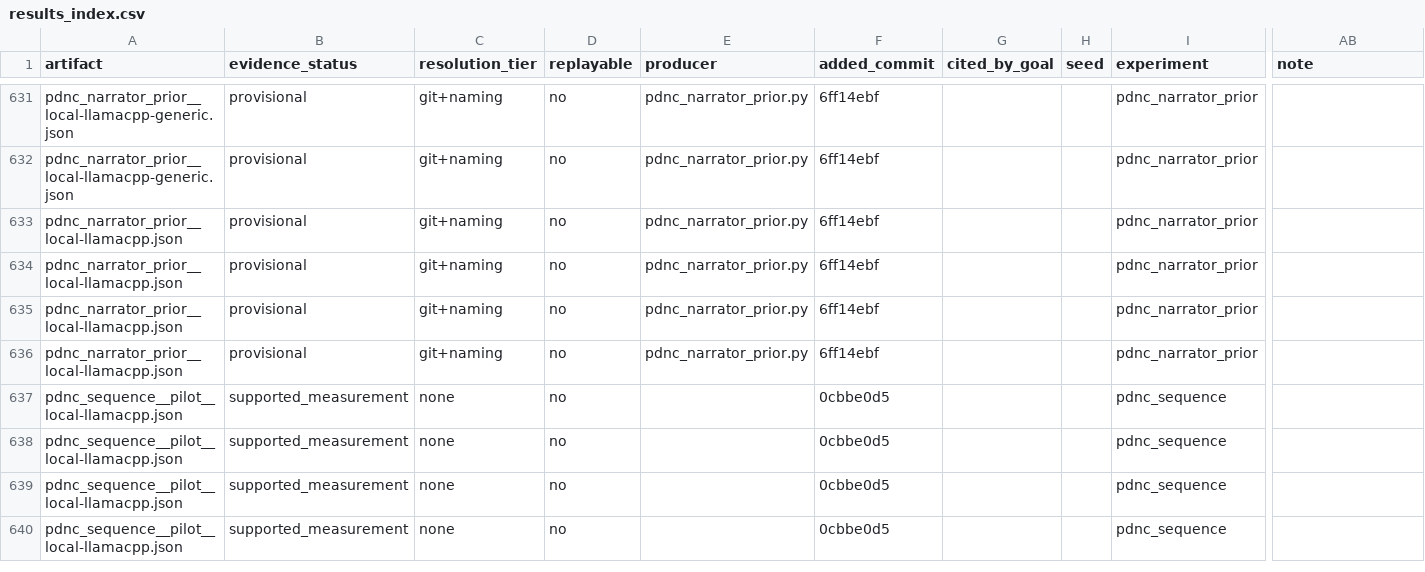
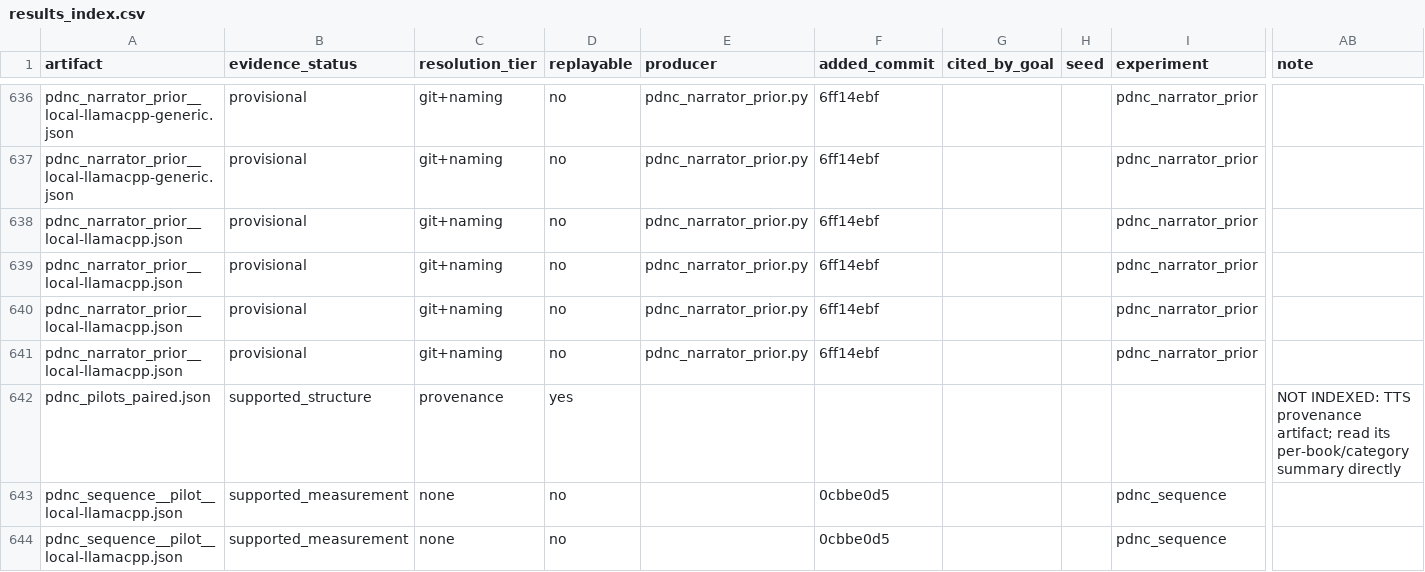
Before and after one commit to on22s/alexandria-audiobook2, a CSV file: results_index.csv, drawn as a sheet; only a part is shown, gaps mark what is left out; the shorter side is filled out with more unchanged rows; rows hold the shown columns only; the diff covers the shown part only; the diff names each change by its address in the sheet, - before the commit and + after, or states it on an @@ line.

```diff
--- a/results_index.csv
+++ b/results_index.csv
+row 642: pdnc_pilots_paired.json | supported_structure | provenance | yes |  |  |  |  |  | NOT INDEXED: TTS provenance artifact; read its per-book/category summary directly
```
Also changed, not shown: 12 added rows elsewhere in this file, 8 other files.
